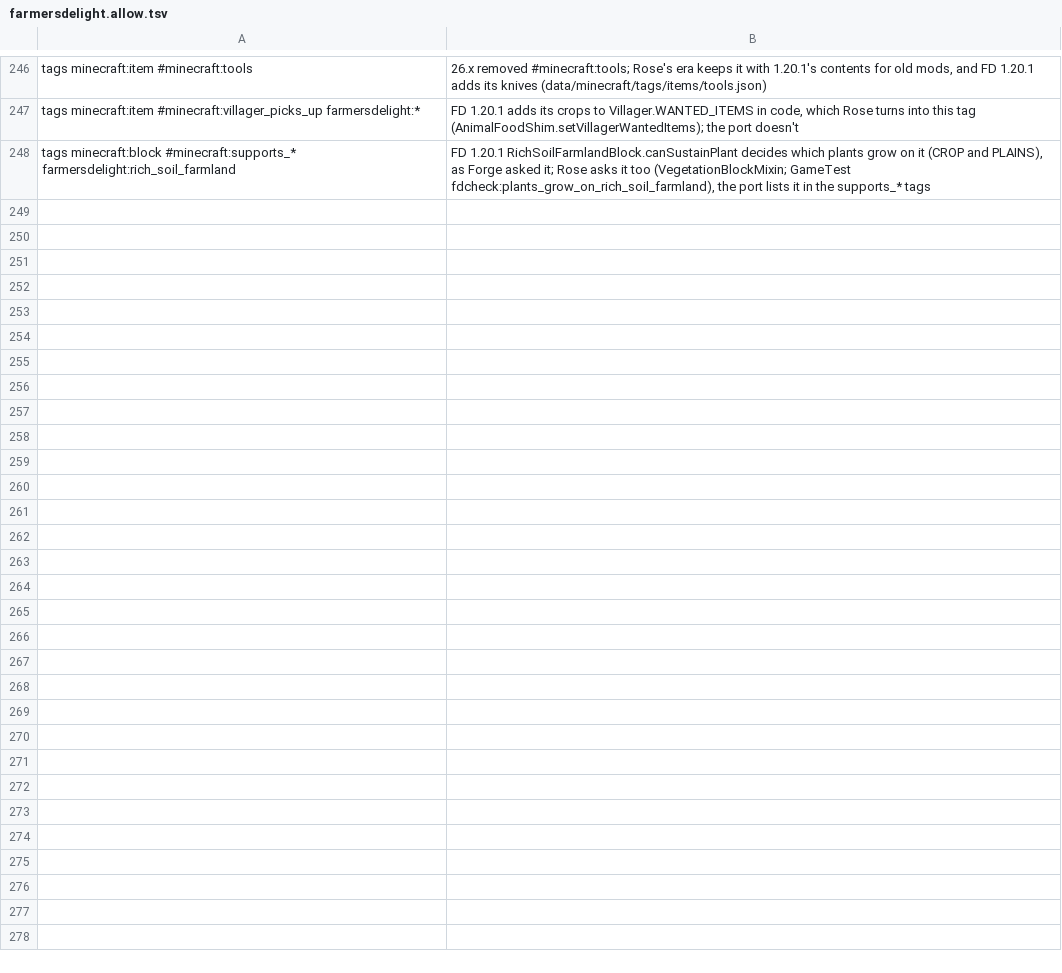
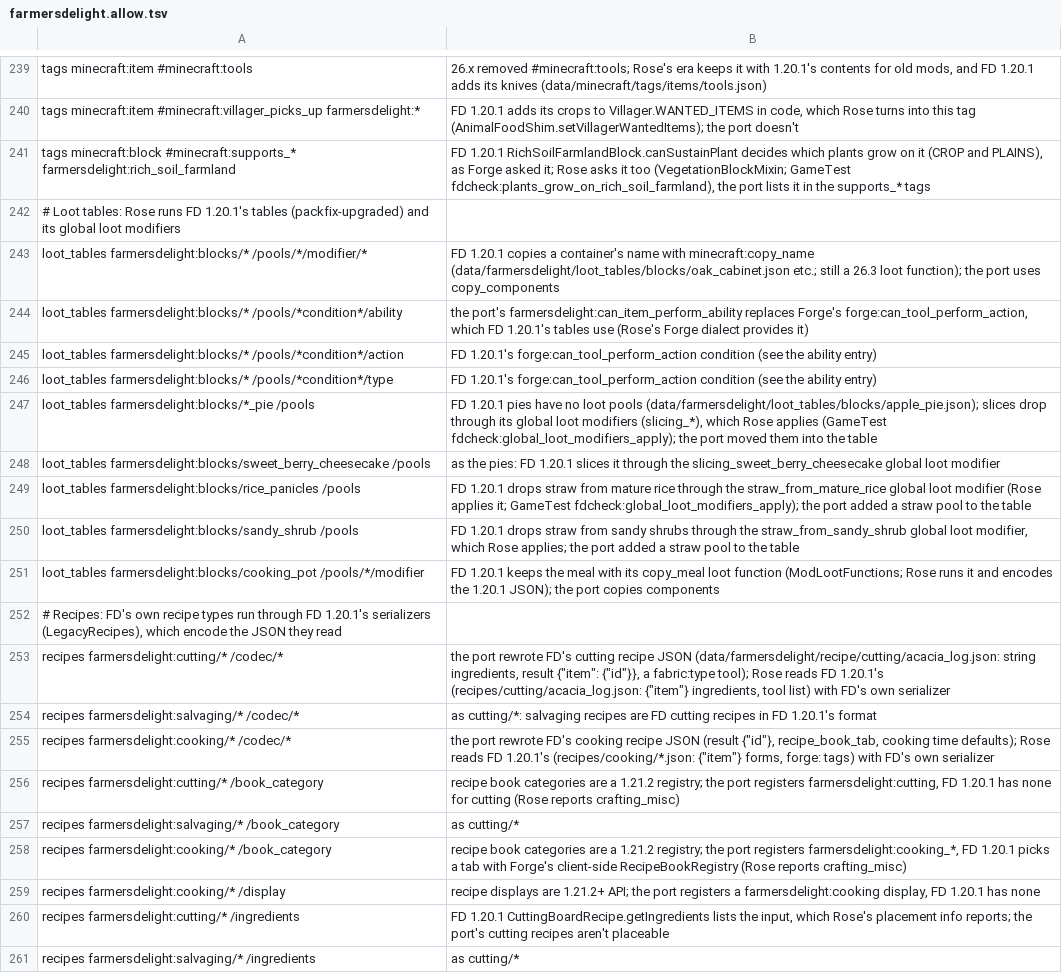
Before and after one commit to bozmund/RoseModLoader, a TSV file: testing/oracle/farmersdelight.allow.tsv, drawn as a sheet; only a part is shown, gaps mark what is left out; the diff covers the shown part only.

```diff
--- a/testing/oracle/farmersdelight.allow.tsv
+++ b/testing/oracle/farmersdelight.allow.tsv
@@ -248 +241,21 @@ tags minecraft:item #minecraft:villager_picks_up farmersdelight:*	FD 1.20.1 adds
 tags minecraft:block #minecraft:supports_* farmersdelight:rich_soil_farmland	FD 1.20.1 RichSoilFarmlandBlock.canSustainPlant decides which plants grow on it (CROP and PLAINS), as Forge asked it; Rose asks it too (VegetationBlockMixin; GameTest fdcheck:plants_grow_on_rich_soil_farmland), the port lists it in the supports_* tags
+# Loot tables: Rose runs FD 1.20.1's tables (packfix-upgraded) and its global loot modifiers
+loot_tables farmersdelight:blocks/* /pools/*/modifier/*	FD 1.20.1 copies a container's name with minecraft:copy_name (data/farmersdelight/loot_tables/blocks/oak_cabinet.json etc.; still a 26.3 loot function); the port uses copy_components
+loot_tables farmersdelight:blocks/* /pools/*condition*/ability	the port's farmersdelight:can_item_perform_ability replaces Forge's forge:can_tool_perform_action, which FD 1.20.1's tables use (Rose's Forge dialect provides it)
+loot_tables farmersdelight:blocks/* /pools/*condition*/action	FD 1.20.1's forge:can_tool_perform_action condition (see the ability entry)
+loot_tables farmersdelight:blocks/* /pools/*condition*/type	FD 1.20.1's forge:can_tool_perform_action condition (see the ability entry)
+loot_tables farmersdelight:blocks/*_pie /pools	FD 1.20.1 pies have no loot pools (data/farmersdelight/loot_tables/blocks/apple_pie.json); slices drop through its global loot modifiers (slicing_*), which Rose applies (GameTest fdcheck:global_loot_modifiers_apply); the port moved them into the table
+loot_tables farmersdelight:blocks/sweet_berry_cheesecake /pools	as the pies: FD 1.20.1 slices it through the slicing_sweet_berry_cheesecake global loot modifier
+loot_tables farmersdelight:blocks/rice_panicles /pools	FD 1.20.1 drops straw from mature rice through the straw_from_mature_rice global loot modifier (Rose applies it; GameTest fdcheck:global_loot_modifiers_apply); the port added a straw pool to the table
+loot_tables farmersdelight:blocks/sandy_shrub /pools	FD 1.20.1 drops straw from sandy shrubs through the straw_from_sandy_shrub global loot modifier, which Rose applies; the port added a straw pool to the table
+loot_tables farmersdelight:blocks/cooking_pot /pools/*/modifier	FD 1.20.1 keeps the meal with its copy_meal loot function (ModLootFunctions; Rose runs it and encodes the 1.20.1 JSON); the port copies components
+# Recipes: FD's own recipe types run through FD 1.20.1's serializers (LegacyRecipes), which encode the JSON they read
+recipes farmersdelight:cutting/* /codec/*	the port rewrote FD's cutting recipe JSON (data/farmersdelight/recipe/cutting/acacia_log.json: string ingredients, result {"item": {"id"}}, a fabric:type tool); Rose reads FD 1.20.1's (recipes/cutting/acacia_log.json: {"item"} ingredients, tool list) with FD's own serializer
+recipes farmersdelight:salvaging/* /codec/*	as cutting/*: salvaging recipes are FD cutting recipes in FD 1.20.1's format
+recipes farmersdelight:cooking/* /codec/*	the port rewrote FD's cooking recipe JSON (result {"id"}, recipe_book_tab, cooking time defaults); Rose reads FD 1.20.1's (recipes/cooking/*.json: {"item"} forms, forge: tags) with FD's own serializer
+recipes farmersdelight:cutting/* /book_category	recipe book categories are a 1.21.2 registry; the port registers farmersdelight:cutting, FD 1.20.1 has none for cutting (Rose reports crafting_misc)
+recipes farmersdelight:salvaging/* /book_category	as cutting/*
+recipes farmersdelight:cooking/* /book_category	recipe book categories are a 1.21.2 registry; the port registers farmersdelight:cooking_*, FD 1.20.1 picks a tab with Forge's client-side RecipeBookRegistry (Rose reports crafting_misc)
+recipes farmersdelight:cooking/* /display	recipe displays are 1.21.2+ API; the port registers a farmersdelight:cooking display, FD 1.20.1 has none
+recipes farmersdelight:cutting/* /ingredients	FD 1.20.1 CuttingBoardRecipe.getIngredients lists the input, which Rose's placement info reports; the port's cutting recipes aren't placeable
+recipes farmersdelight:salvaging/* /ingredients	as cutting/*
```
Also changed, not shown: 13 added rows and 7 removed rows elsewhere in this file.
